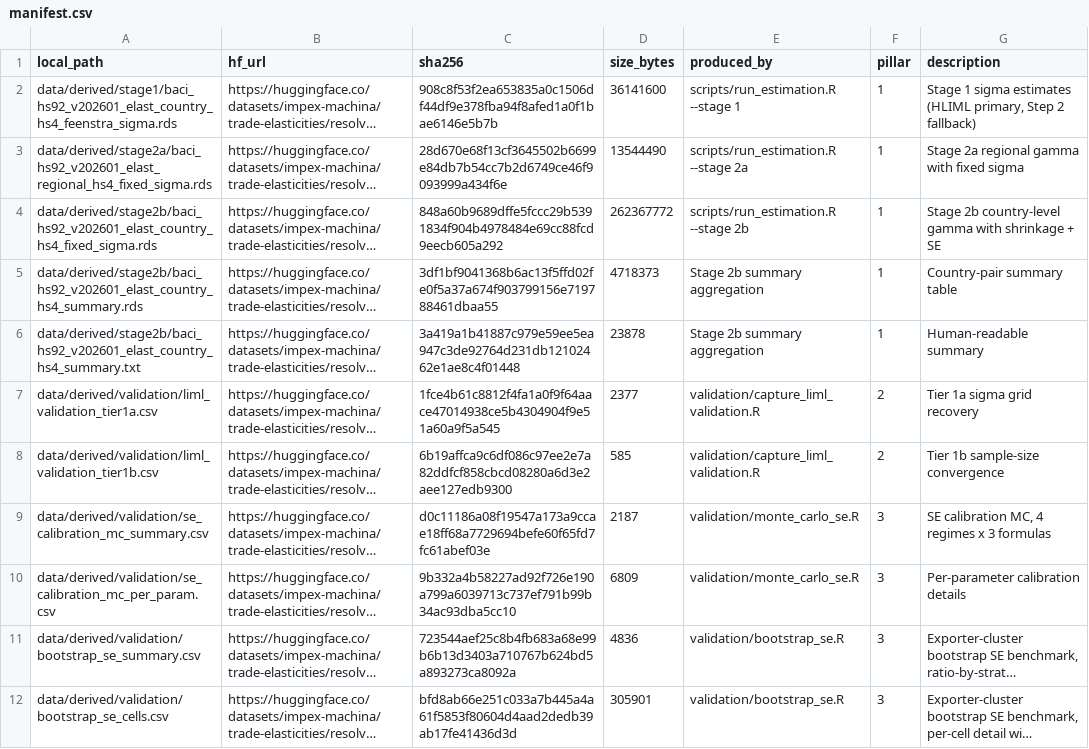
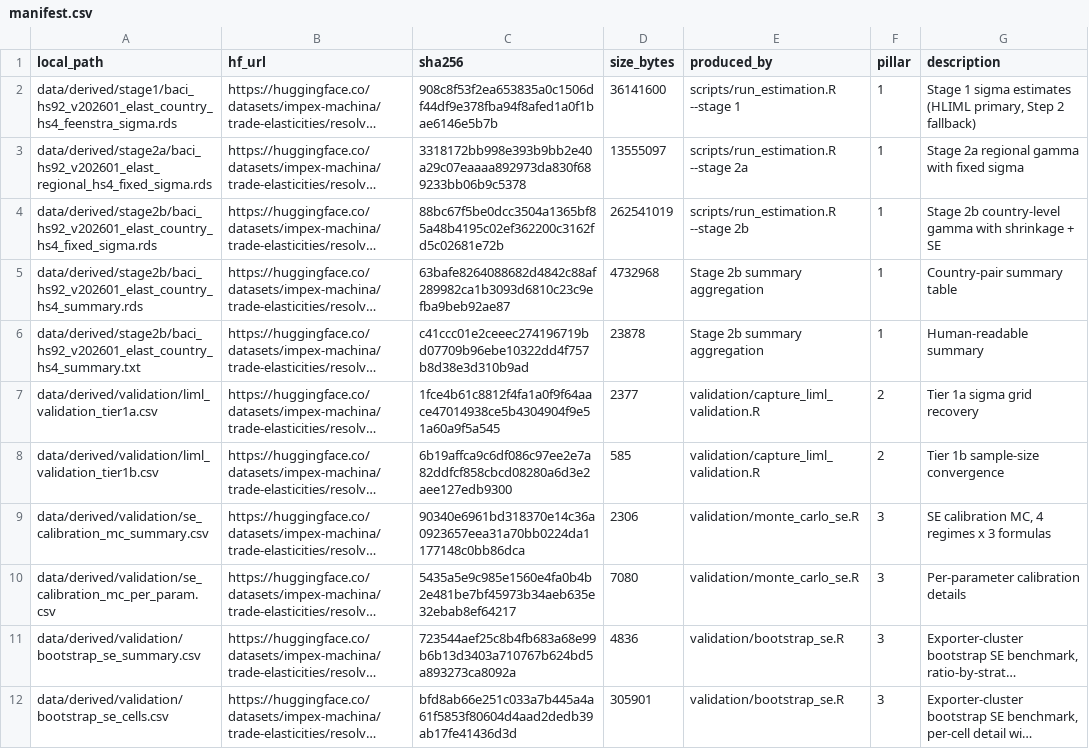
Before and after one commit to impex-machina/trade-elasticities, a CSV file: data/manifest.csv, drawn as a sheet; long unchanged cells end in …; the diff names each change by its address in the sheet, - before the commit and + after, or states it on an @@ line.

```diff
--- a/data/manifest.csv
+++ b/data/manifest.csv
-C3 (sha256): 28d670e68f13cf3645502b6699e84db7b54cc7b2d6749ce46f9093999a434f6e
+C3 (sha256): 3318172bb998e393b9bb2e40a29c07eaaaa892973da830f689233bb06b9c5378
-D3 (size_bytes): 13544490
+D3 (size_bytes): 13555097
-C4 (sha256): 848a60b9689dffe5fccc29b5391834f904b4978484e69cc88fcd9eecb605a292
+C4 (sha256): 88bc67f5be0dcc3504a1365bf85a48b4195c02ef362200c3162fd5c02681e72b
-D4 (size_bytes): 262367772
+D4 (size_bytes): 262541019
-C5 (sha256): 3df1bf9041368b6ac13f5ffd02fe0f5a37a674f903799156e719788461dbaa55
+C5 (sha256): 63bafe8264088682d4842c88af289982ca1b3093d6810c23c9efba9beb92ae87
-D5 (size_bytes): 4718373
+D5 (size_bytes): 4732968
-C6 (sha256): 3a419a1b41887c979e59ee5ea947c3de92764d231db12102462e1ae8c4f01448
+C6 (sha256): c41ccc01e2ceeec274196719bd07709b96ebe10322dd4f757b8d38e3d310b9ad
-C9 (sha256): d0c11186a08f19547a173a9ccae18ff68a7729694befe60f65fd7fc61abef03e
+C9 (sha256): 90340e6961bd318370e14c36a0923657eea31a70bb0224da1177148c0bb86dca
-D9 (size_bytes): 2187
+D9 (size_bytes): 2306
-C10 (sha256): 9b332a4b58227ad92f726e190a799a6039713c737ef791b99b34ac93dba5cc10
+C10 (sha256): 5435a5e9c985e1560e4fa0b4b2e481be7bf45973b34aeb635e32ebab8ef64217
-D10 (size_bytes): 6809
+D10 (size_bytes): 7080
```
Also changed, not shown: docs/methodology/se_calibration_mc_summary.csv, 8 other files.
